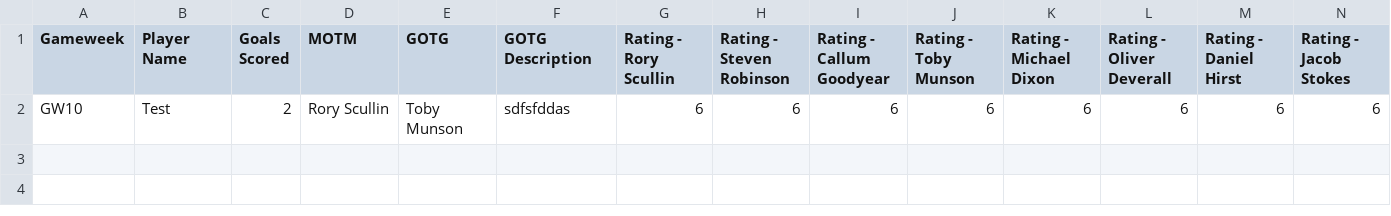
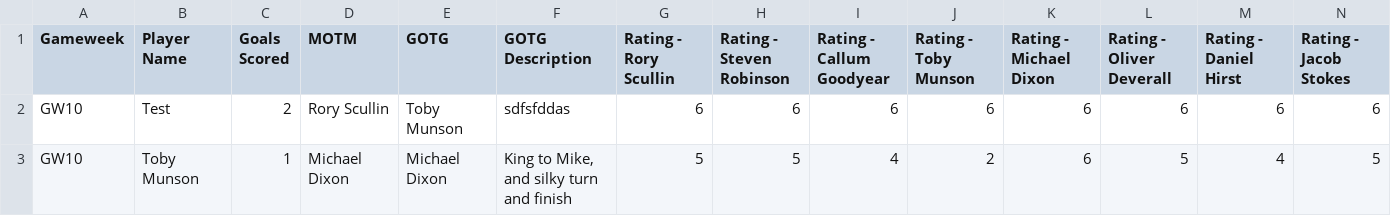
Before and after one commit to mikelfc12/L5s, a CSV file: post_match.csv, drawn as a sheet; only a part is shown; rows hold the shown columns only; the diff names each change by its address in the sheet, - before the commit and + after, or states it on an @@ line.

Commit message:
Add post-match submission for Toby Munson

```diff
--- a/post_match.csv
+++ b/post_match.csv
+row 3: GW10 | Toby Munson | 1 | Michael Dixon | Michael Dixon | King to Mike, and silky turn and finish | 5 | 5 | 4 | 2 | 6 | 5 | 4 | 5
```
